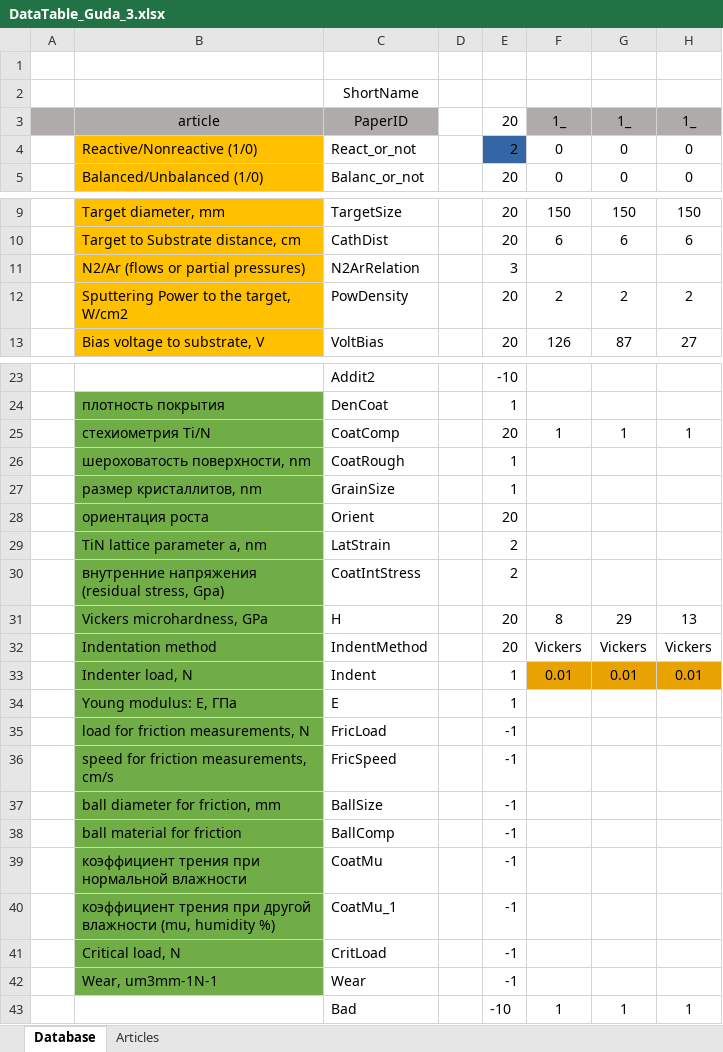
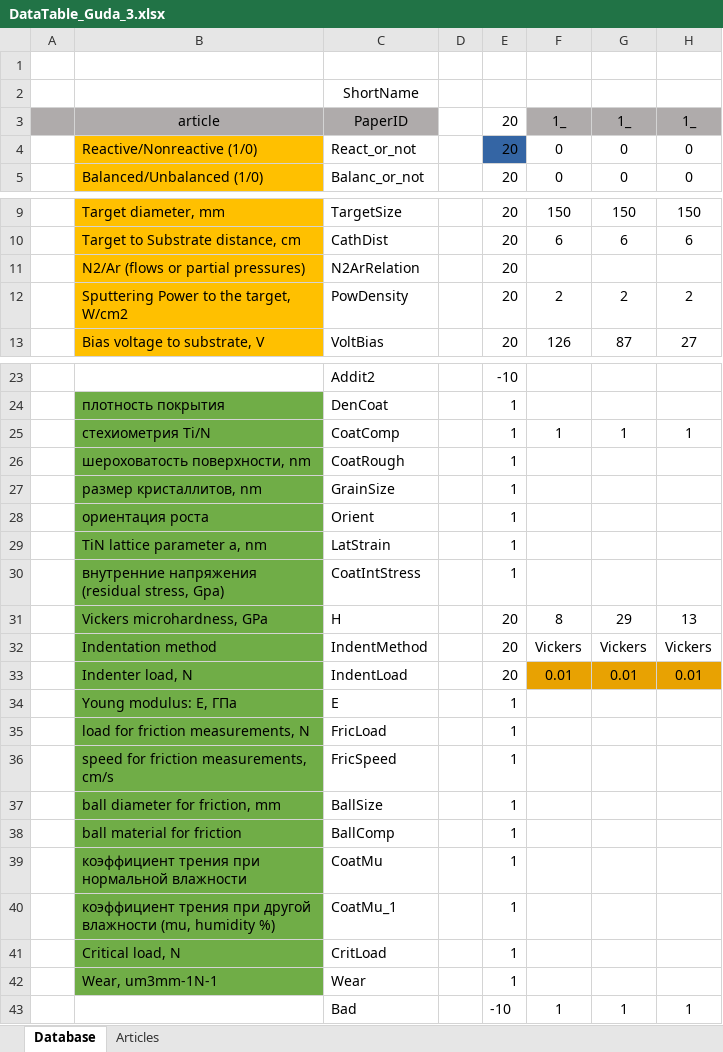
Before and after one commit to MikhailLifar/TiNCoatingsPrediction, an Excel workbook: DataTable_Guda_3.xlsx, sheet Database, drawn as a sheet; only a part is shown, gaps mark what is left out; values as stored, in another font and other column widths than the file's, no borders; the diff names each change by its address in the sheet, - before the commit and + after, or states it on an @@ line.

```diff
--- a/DataTable_Guda_3.xlsx (sheet Database)
+++ b/DataTable_Guda_3.xlsx (sheet Database)
-E4: 2
+E4: 20
-E11: 3
+E11: 20
-E25: 20
+E25: 1
-E28: 20
+E28: 1
-E29:E30: 2
+E29:E30: 1
-C33: Indent
+C33: IndentLoad
-E33: 1
+E33: 20
-E35:E42: -1
+E35:E42: 1
```
Also changed, not shown: 5 other files.
